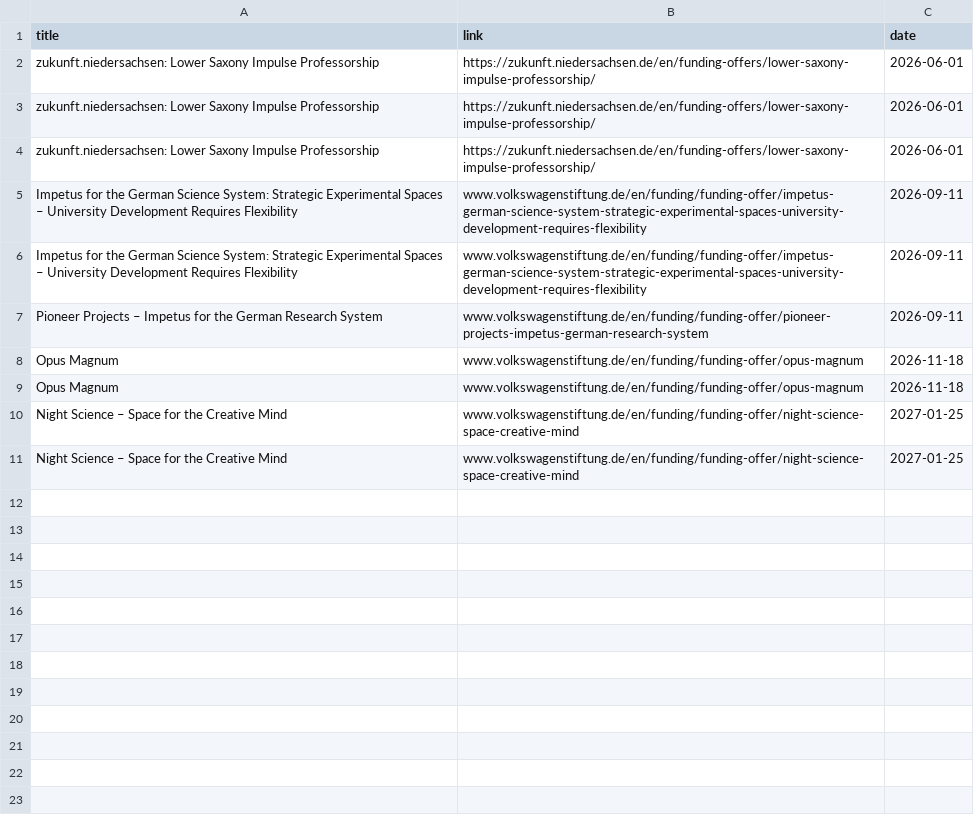
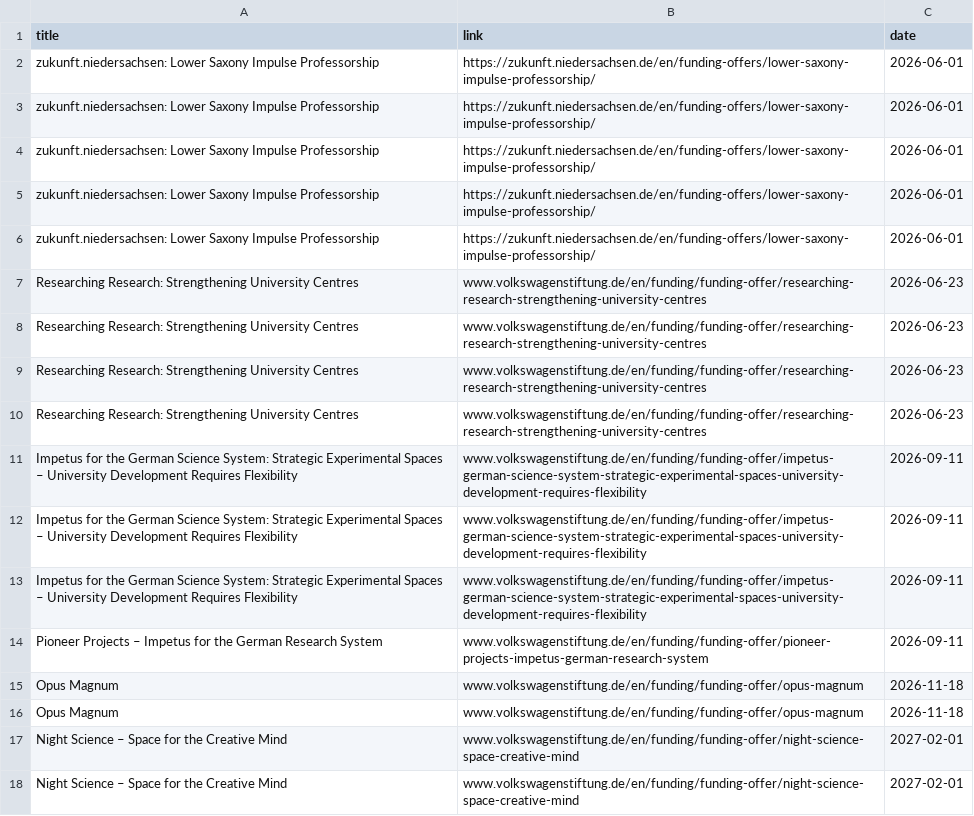
Before and after one commit to Global-Health-Engineering/grant-parser, a CSV file: results/combined_results_sorted.csv, drawn as a sheet.

```diff
--- a/results/combined_results_sorted.csv
+++ b/results/combined_results_sorted.csv
@@ -4,2 +4,9 @@ zukunft.niedersachsen: Lower Saxony Impulse Professorship,https://zukunft.nieder
 zukunft.niedersachsen: Lower Saxony Impulse Professorship,https://zukunft.niedersachsen.de/en/funding-offers/lower-saxony-impulse-professorship/,2026-06-01
+zukunft.niedersachsen: Lower Saxony Impulse Professorship,https://zukunft.niedersachsen.de/en/funding-offers/lower-saxony-impulse-professorship/,2026-06-01
+zukunft.niedersachsen: Lower Saxony Impulse Professorship,https://zukunft.niedersachsen.de/en/funding-offers/lower-saxony-impulse-professorship/,2026-06-01
+Researching Research: Strengthening University Centres,www.volkswagenstiftung.de/en/funding/funding-offer/researching-research-strengthening-university-centres,2026-06-23
+Researching Research: Strengthening University Centres,www.volkswagenstiftung.de/en/funding/funding-offer/researching-research-strengthening-university-centres,2026-06-23
+Researching Research: Strengthening University Centres,www.volkswagenstiftung.de/en/funding/funding-offer/researching-research-strengthening-university-centres,2026-06-23
+Researching Research: Strengthening University Centres,www.volkswagenstiftung.de/en/funding/funding-offer/researching-research-strengthening-university-centres,2026-06-23
+Impetus for the German Science System: Strategic Experimental Spaces – University Development Requires Flexibility,www.volkswagenstiftung.de/en/funding/funding-offer/impetus-german-science-system-strategic-experimental-spaces-university-development-requires-flexibility,2026-09-11
 Impetus for the German Science System: Strategic Experimental Spaces – University Development Requires Flexibility,www.volkswagenstiftung.de/en/funding/funding-offer/impetus-german-science-system-strategic-experimental-spaces-university-development-requires-flexibility,2026-09-11
@@ -9,3 +16,3 @@ Opus Magnum,www.volkswagenstiftung.de/en/funding/funding-offer/opus-magnum,2026-
 Opus Magnum,www.volkswagenstiftung.de/en/funding/funding-offer/opus-magnum,2026-11-18
-Night Science – Space for the Creative Mind,www.volkswagenstiftung.de/en/funding/funding-offer/night-science-space-creative-mind,2027-01-25
-Night Science – Space for the Creative Mind,www.volkswagenstiftung.de/en/funding/funding-offer/night-science-space-creative-mind,2027-01-25
+Night Science – Space for the Creative Mind,www.volkswagenstiftung.de/en/funding/funding-offer/night-science-space-creative-mind,2027-02-01
+Night Science – Space for the Creative Mind,www.volkswagenstiftung.de/en/funding/funding-offer/night-science-space-creative-mind,2027-02-01
```
Also changed, not shown: results/Volkswagen.csv, results/combined_results.csv.
